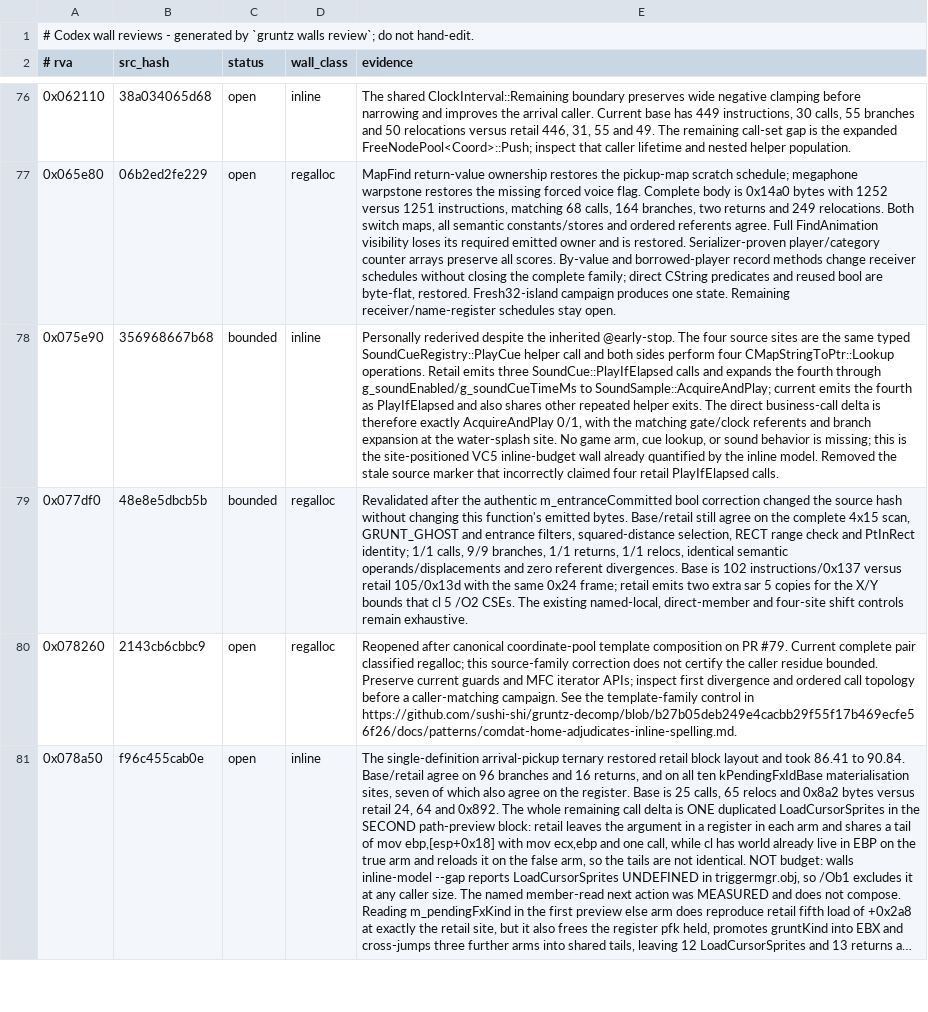
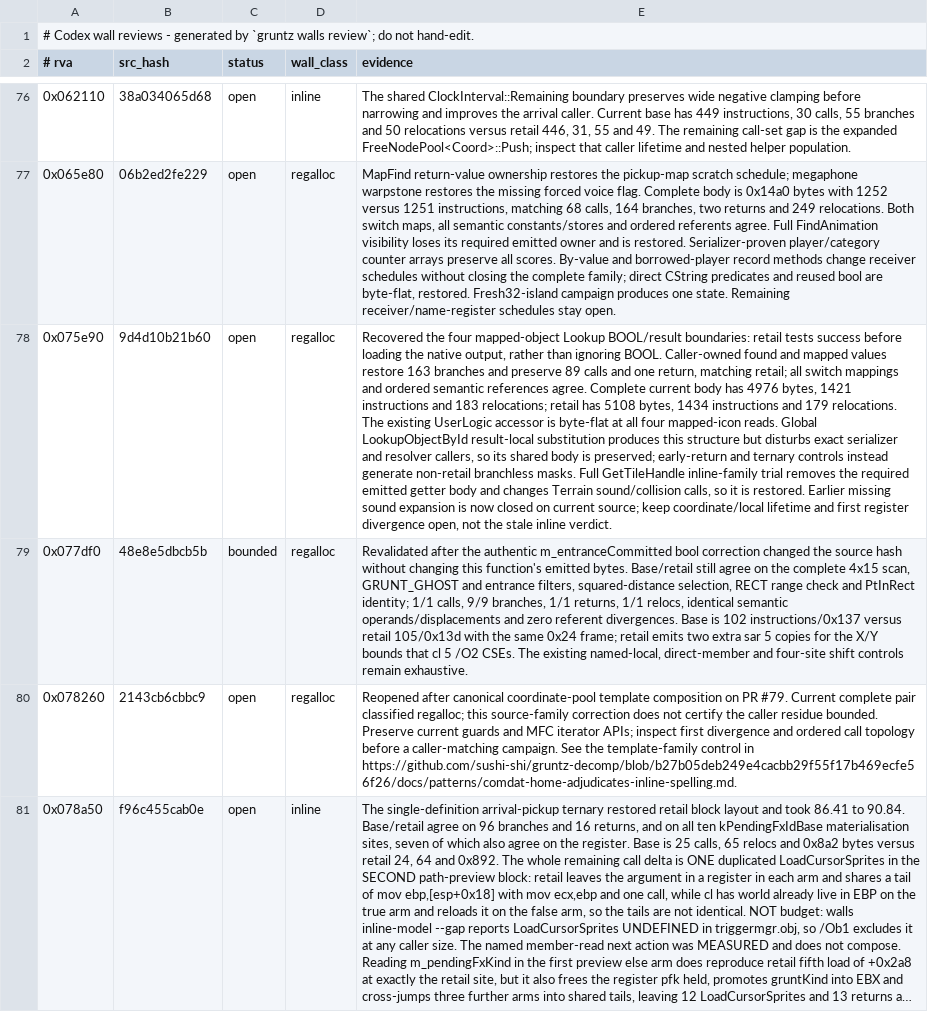
Before and after one commit to sushi-shi/gruntz-decomp, a TSV file: config/codex_wall_reviews.tsv, drawn as a sheet; only a part is shown, gaps mark what is left out; long unchanged cells end in …; the diff names each change by its address in the sheet, - before the commit and + after, or states it on an @@ line.

Commit message:
match: restore guarded mapped-object lookup results

```diff
--- a/config/codex_wall_reviews.tsv
+++ b/config/codex_wall_reviews.tsv
-B78 (src_hash): 356968667b68
+B78 (src_hash): 9d4d10b21b60
-C78 (status): bounded
+C78 (status): open
-D78 (wall_class): inline
+D78 (wall_class): regalloc
-E78 (evidence): Personally rederived despite the inherited @early-stop. The four source sites are the same typed SoundCueRegistry::PlayCue helper call and both sides perform four CMapStringToPtr::Lookup operations. Retail emits three SoundCue::PlayIfElapsed calls and expands the fourth through g_soundEnabled/g_soundCueTimeMs to SoundSample::AcquireAndPlay; current emits the fourth as PlayIfElapsed and also shares other repeated helper exits. The direct business-call delta is therefore exactly AcquireAndPlay 0/1, with the matching gate/clock referents and branch expansion at the water-splash site. No game arm, cue lookup, or sound behavior is missing; this is the site-positioned VC5 inline-budget wall already quantified by the inline model. Removed the stale source marker that incorrectly claimed four retail PlayIfElapsed calls.
+E78 (evidence): Recovered the four mapped-object Lookup BOOL/result boundaries: retail tests success before loading the native output, rather than ignoring BOOL. Caller-owned found and mapped values restore 163 branches and preserve 89 calls and one return, matching retail; all switch mappings and ordered semantic references agree. Complete current body has 4976 bytes, 1421 instructions and 183 relocations; retail has 5108 bytes, 1434 instructions and 179 relocations. The existing UserLogic accessor is byte-flat at all four mapped-icon reads. Global LookupObjectById result-local substitution produces this structure but disturbs exact serializer and resolver callers, so its shared body is preserved; early-return and ternary controls instead generate non-retail branchless masks. Full GetTileHandle inline-family trial removes the required emitted getter body and changes Terrain sound/collision calls, so it is restored. Earlier missing sound expansion is now closed on current source; keep coordinate/local lifetime and first register divergence open, not the stale inline verdict.
```
Also changed, not shown: 1 other file.
